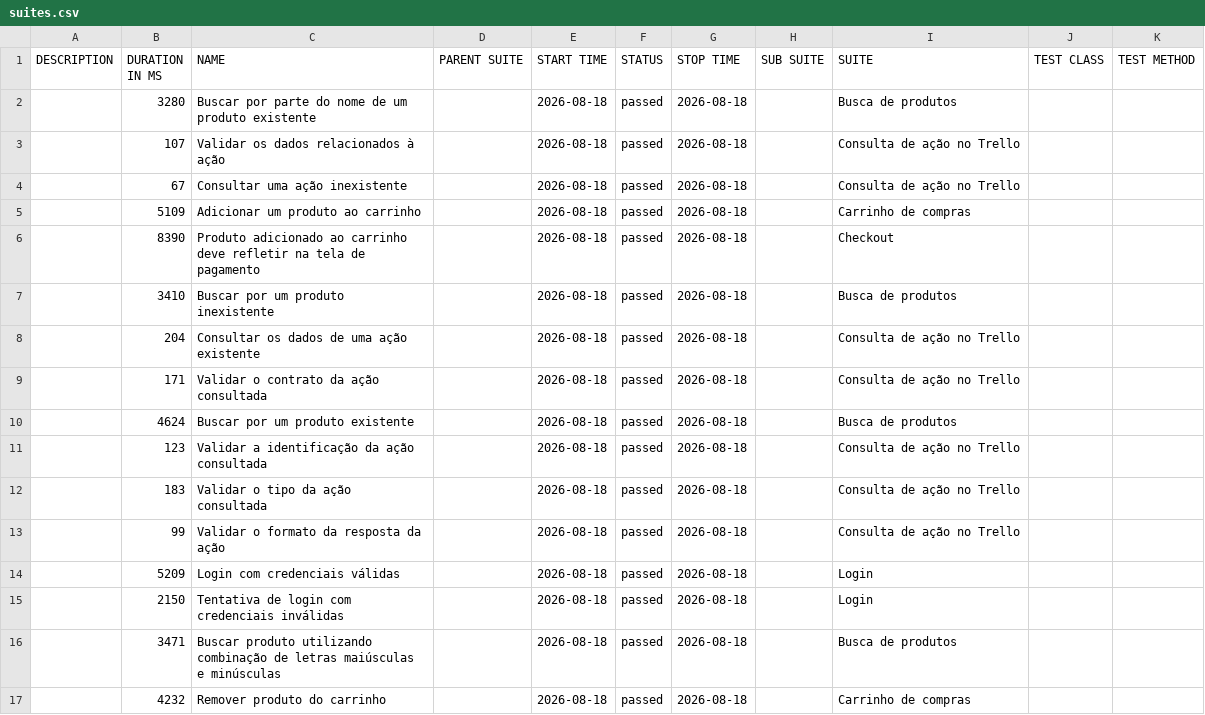
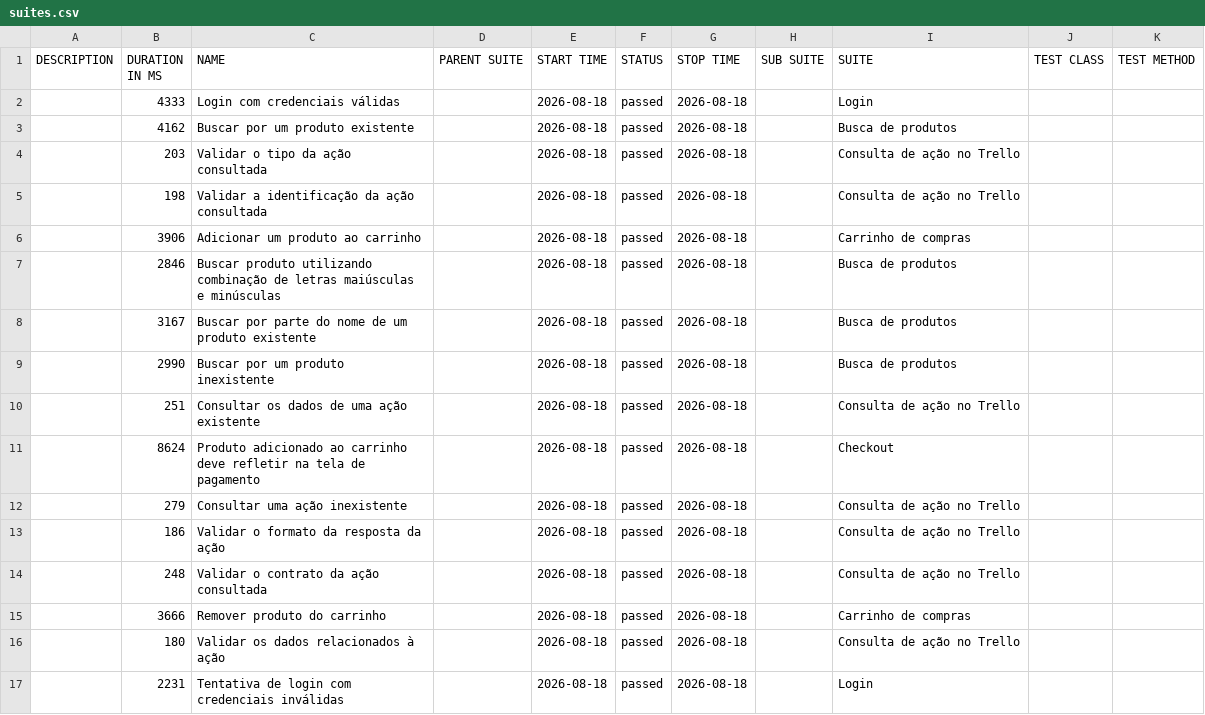
Before and after one commit to fabriciopleao/automation_practice, a CSV file: data/suites.csv, drawn as a sheet.

```diff
--- a/data/suites.csv
+++ b/data/suites.csv
@@ -1,17 +1,17 @@
 "DESCRIPTION","DURATION IN MS","NAME","PARENT SUITE","START TIME","STATUS","STOP TIME","SUB SUITE","SUITE","TEST CLASS","TEST METHOD"
-"","3280","Buscar por parte do nome de um produto existente","","2026-08-18","passed","2026-08-18","","Busca de produtos","",""
-"","107","Validar os dados relacionados à ação","","2026-08-18","passed","2026-08-18","","Consulta de ação no Trello","",""
-"","67","Consultar uma ação inexistente","","2026-08-18","passed","2026-08-18","","Consulta de ação no Trello","",""
-"","5109","Adicionar um produto ao carrinho","","2026-08-18","passed","2026-08-18","","Carrinho de compras","",""
-"","8390","Produto adicionado ao carrinho deve refletir na tela de pagamento","","2026-08-18","passed","2026-08-18","","Checkout","",""
-"","3410","Buscar por um produto inexistente","","2026-08-18","passed","2026-08-18","","Busca de produtos","",""
-"","204","Consultar os dados de uma ação existente","","2026-08-18","passed","2026-08-18","","Consulta de ação no Trello","",""
-"","171","Validar o contrato da ação consultada","","2026-08-18","passed","2026-08-18","","Consulta de ação no Trello","",""
-"","4624","Buscar por um produto existente","","2026-08-18","passed","2026-08-18","","Busca de produtos","",""
-"","123","Validar a identificação da ação consultada","","2026-08-18","passed","2026-08-18","","Consulta de ação no Trello","",""
-"","183","Validar o tipo da ação consultada","","2026-08-18","passed","2026-08-18","","Consulta de ação no Trello","",""
-"","99","Validar o formato da resposta da ação","","2026-08-18","passed","2026-08-18","","Consulta de ação no Trello","",""
-"","5209","Login com credenciais válidas","","2026-08-18","passed","2026-08-18","","Login","",""
-"","2150","Tentativa de login com credenciais inválidas","","2026-08-18","passed","2026-08-18","","Login","",""
-"","3471","Buscar produto utilizando combinação de letras maiúsculas e minúsculas","","2026-08-18","passed","2026-08-18","","Busca de produtos","",""
-"","4232","Remover produto do carrinho","","2026-08-18","passed","2026-08-18","","Carrinho de compras","",""
+"","4333","Login com credenciais válidas","","2026-08-18","passed","2026-08-18","","Login","",""
+"","4162","Buscar por um produto existente","","2026-08-18","passed","2026-08-18","","Busca de produtos","",""
+"","203","Validar o tipo da ação consultada","","2026-08-18","passed","2026-08-18","","Consulta de ação no Trello","",""
+"","198","Validar a identificação da ação consultada","","2026-08-18","passed","2026-08-18","","Consulta de ação no Trello","",""
+"","3906","Adicionar um produto ao carrinho","","2026-08-18","passed","2026-08-18","","Carrinho de compras","",""
+"","2846","Buscar produto utilizando combinação de letras maiúsculas e minúsculas","","2026-08-18","passed","2026-08-18","","Busca de produtos","",""
+"","3167","Buscar por parte do nome de um produto existente","","2026-08-18","passed","2026-08-18","","Busca de produtos","",""
+"","2990","Buscar por um produto inexistente","","2026-08-18","passed","2026-08-18","","Busca de produtos","",""
+"","251","Consultar os dados de uma ação existente","","2026-08-18","passed","2026-08-18","","Consulta de ação no Trello","",""
+"","8624","Produto adicionado ao carrinho deve refletir na tela de pagamento","","2026-08-18","passed","2026-08-18","","Checkout","",""
+"","279","Consultar uma ação inexistente","","2026-08-18","passed","2026-08-18","","Consulta de ação no Trello","",""
+"","186","Validar o formato da resposta da ação","","2026-08-18","passed","2026-08-18","","Consulta de ação no Trello","",""
+"","248","Validar o contrato da ação consultada","","2026-08-18","passed","2026-08-18","","Consulta de ação no Trello","",""
+"","3666","Remover produto do carrinho","","2026-08-18","passed","2026-08-18","","Carrinho de compras","",""
+"","180","Validar os dados relacionados à ação","","2026-08-18","passed","2026-08-18","","Consulta de ação no Trello","",""
+"","2231","Tentativa de login com credenciais inválidas","","2026-08-18","passed","2026-08-18","","Login","",""
```
Also changed, not shown: data/behaviors.csv, 46 other files.
